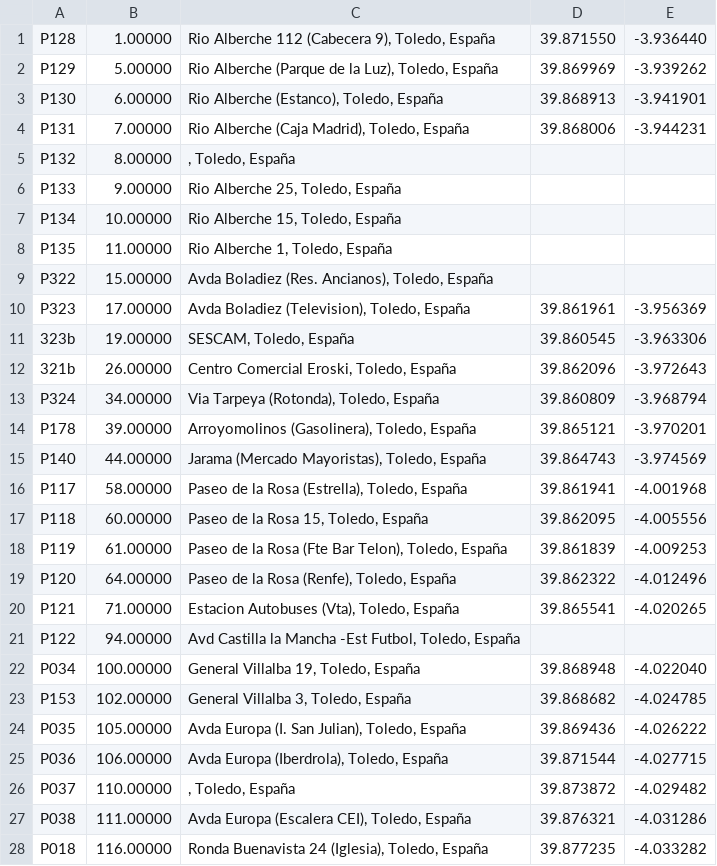
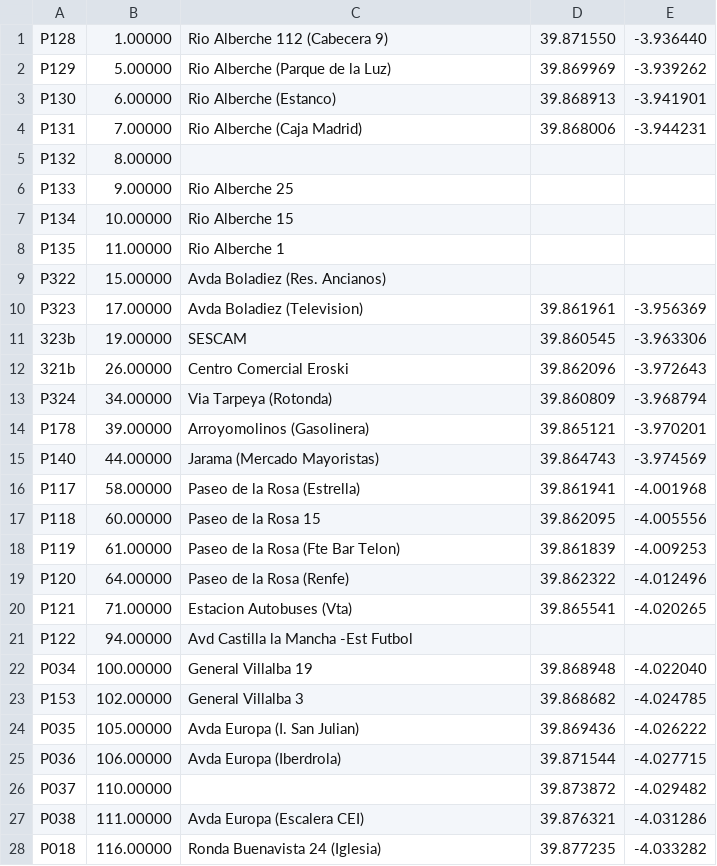
Before and after one commit to craftsmanship-toledo/katangapp-scripts, a CSV file: csv/bus-stops/linea-L93/paradas.csv, drawn as a sheet; only a part is shown; the diff covers the shown part only.

```diff
--- a/csv/bus-stops/linea-L93/paradas.csv
+++ b/csv/bus-stops/linea-L93/paradas.csv
@@ -1,28 +1,28 @@
-P128;1.00000;Rio Alberche 112 (Cabecera 9), Toledo, España;39.871550;-3.936440
-P129;5.00000;Rio Alberche (Parque de la Luz), Toledo, España;39.869969;-3.939262
-P130;6.00000;Rio Alberche (Estanco), Toledo, España;39.868913;-3.941901
-P131;7.00000;Rio Alberche (Caja Madrid), Toledo, España;39.868006;-3.944231
-P132;8.00000;, Toledo, España
-P133;9.00000;Rio Alberche 25, Toledo, España
-P134;10.00000;Rio Alberche 15, Toledo, España
-P135;11.00000;Rio Alberche 1, Toledo, España
-P322;15.00000;Avda Boladiez (Res. Ancianos), Toledo, España
-P323;17.00000;Avda Boladiez (Television), Toledo, España;39.861961;-3.956369
-323b;19.00000;SESCAM, Toledo, España;39.860545;-3.963306
-321b;26.00000;Centro Comercial Eroski, Toledo, España;39.862096;-3.972643
-P324;34.00000;Via Tarpeya (Rotonda), Toledo, España;39.860809;-3.968794
-P178;39.00000;Arroyomolinos (Gasolinera), Toledo, España;39.865121;-3.970201
-P140;44.00000;Jarama (Mercado Mayoristas), Toledo, España;39.864743;-3.974569
-P117;58.00000;Paseo de la Rosa (Estrella), Toledo, España;39.861941;-4.001968
-P118;60.00000;Paseo de la Rosa 15, Toledo, España;39.862095;-4.005556
-P119;61.00000;Paseo de la Rosa (Fte Bar Telon), Toledo, España;39.861839;-4.009253
-P120;64.00000;Paseo de la Rosa (Renfe), Toledo, España;39.862322;-4.012496
-P121;71.00000;Estacion Autobuses (Vta), Toledo, España;39.865541;-4.020265
-P122;94.00000;Avd Castilla la Mancha -Est Futbol, Toledo, España
-P034;100.00000;General Villalba 19, Toledo, España;39.868948;-4.022040
-P153;102.00000;General Villalba 3, Toledo, España;39.868682;-4.024785
-P035;105.00000;Avda Europa (I. San Julian), Toledo, España;39.869436;-4.026222
-P036;106.00000;Avda Europa (Iberdrola), Toledo, España;39.871544;-4.027715
-P037;110.00000;, Toledo, España;39.873872;-4.029482
-P038;111.00000;Avda Europa (Escalera CEI), Toledo, España;39.876321;-4.031286
-P018;116.00000;Ronda Buenavista 24 (Iglesia), Toledo, España;39.877235;-4.033282
+P128;1.00000;Rio Alberche 112 (Cabecera 9);39.871550;-3.936440
+P129;5.00000;Rio Alberche (Parque de la Luz);39.869969;-3.939262
+P130;6.00000;Rio Alberche (Estanco);39.868913;-3.941901
+P131;7.00000;Rio Alberche (Caja Madrid);39.868006;-3.944231
+P132;8.00000;
+P133;9.00000;Rio Alberche 25
+P134;10.00000;Rio Alberche 15
+P135;11.00000;Rio Alberche 1
+P322;15.00000;Avda Boladiez (Res. Ancianos)
+P323;17.00000;Avda Boladiez (Television);39.861961;-3.956369
+323b;19.00000;SESCAM;39.860545;-3.963306
+321b;26.00000;Centro Comercial Eroski;39.862096;-3.972643
+P324;34.00000;Via Tarpeya (Rotonda);39.860809;-3.968794
+P178;39.00000;Arroyomolinos (Gasolinera);39.865121;-3.970201
+P140;44.00000;Jarama (Mercado Mayoristas);39.864743;-3.974569
+P117;58.00000;Paseo de la Rosa (Estrella);39.861941;-4.001968
+P118;60.00000;Paseo de la Rosa 15;39.862095;-4.005556
+P119;61.00000;Paseo de la Rosa (Fte Bar Telon);39.861839;-4.009253
+P120;64.00000;Paseo de la Rosa (Renfe);39.862322;-4.012496
+P121;71.00000;Estacion Autobuses (Vta);39.865541;-4.020265
+P122;94.00000;Avd Castilla la Mancha -Est Futbol
+P034;100.00000;General Villalba 19;39.868948;-4.022040
+P153;102.00000;General Villalba 3;39.868682;-4.024785
+P035;105.00000;Avda Europa (I. San Julian);39.869436;-4.026222
+P036;106.00000;Avda Europa (Iberdrola);39.871544;-4.027715
+P037;110.00000;;39.873872;-4.029482
+P038;111.00000;Avda Europa (Escalera CEI);39.876321;-4.031286
+P018;116.00000;Ronda Buenavista 24 (Iglesia);39.877235;-4.033282
```
Also changed, not shown: 32 edited cells elsewhere in this file, csv/bus-stops/linea-L03/paradas.csv, csv/bus-stops/linea-L91/paradas.csv, 22 other files.
